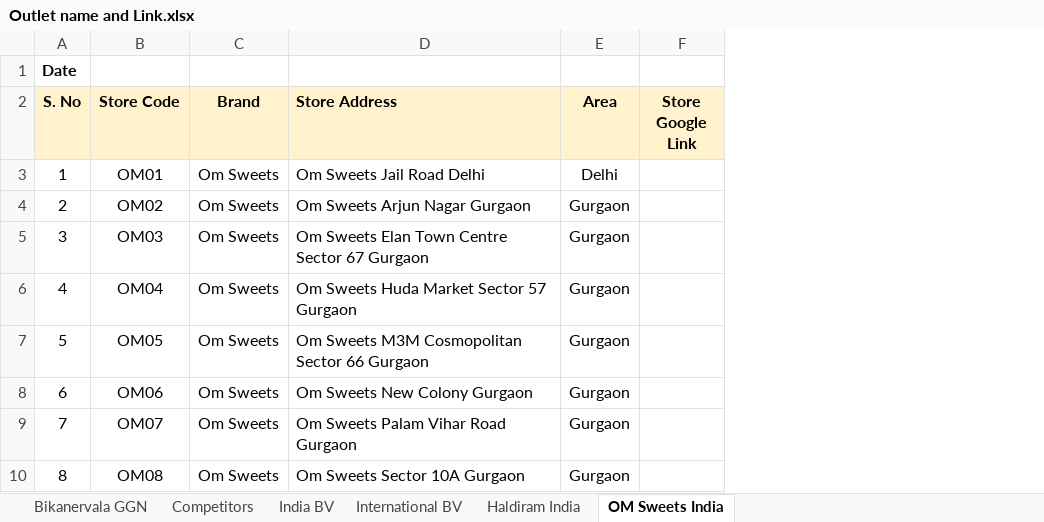
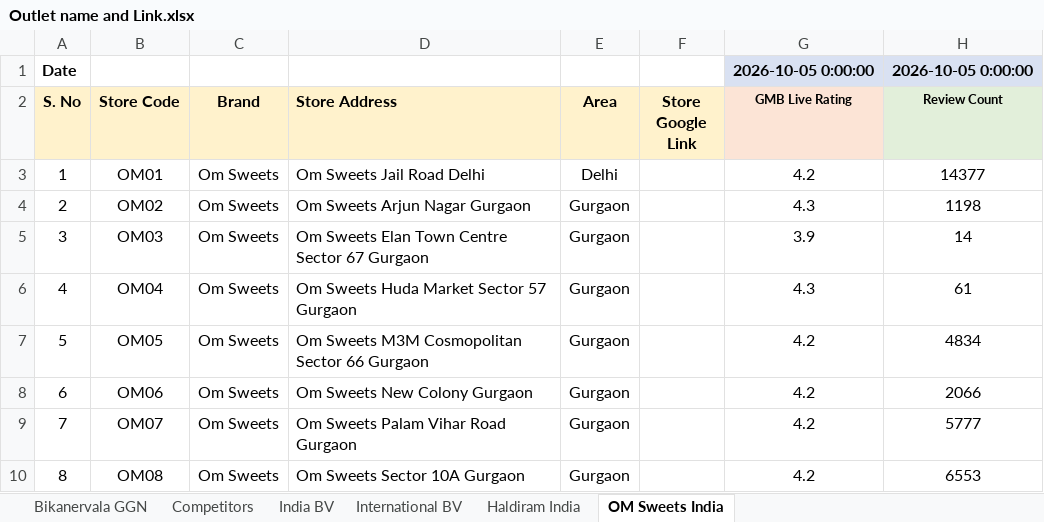
Before and after one commit to bikanervalap61/Auto-Ratting-Scrapper, an Excel workbook: Outlet name and Link.xlsx, sheet OM Sweets India, drawn as a sheet; only a part is shown; values as stored, in another font and other column widths than the file's, no borders; the diff names each change by its address in the sheet, - before the commit and + after, or states it on an @@ line.

```diff
--- a/Outlet name and Link.xlsx (sheet OM Sweets India)
+++ b/Outlet name and Link.xlsx (sheet OM Sweets India)
+column G (GMB Live Rating), row 1: 2026-10-05 0:00:00; rows 3-10: 4.2 | 4.3 | 3.9 | 4.3 | 4.2 | 4.2 | 4.2 | 4.2
+column H (Review Count), row 1: 2026-10-05 0:00:00; rows 3-10: 14377 | 1198 | 14 | 61 | 4834 | 2066 | 5777 | 6553
```
Also changed, not shown: sheet Bikanervala GGN, sheet Competitors, sheet International BV, sheet Haldiram India, sheet India BV, 1 other file.
